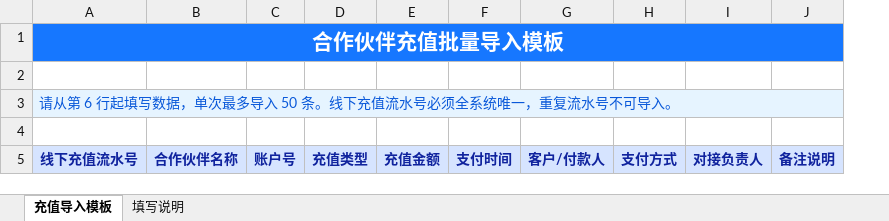
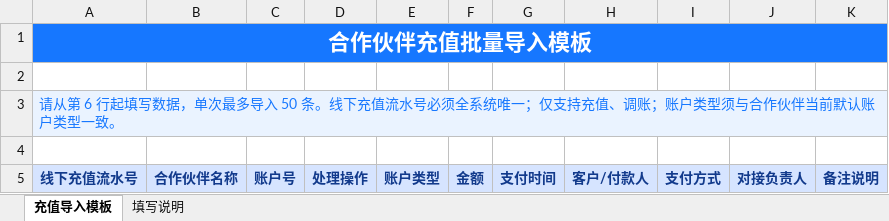
Before and after one commit to susantung/yanuoda, an Excel workbook: dev-test-versions/2026-v3.2-partner-management-20260805/合作伙伴充值批量导入模板.xlsx, sheet 充值导入模板, drawn as a sheet; values as stored, in another font and other column widths than the file's, no borders; removed rows and columns are numbered as before the commit, all else as after; the diff names each change by its address in the sheet, - before the commit and + after, or states it on an @@ line.

```diff
--- a/dev-test-versions/2026-v3.2-partner-management-20260805/合作伙伴充值批量导入模板.xlsx (sheet 充值导入模板)
+++ b/dev-test-versions/2026-v3.2-partner-management-20260805/合作伙伴充值批量导入模板.xlsx (sheet 充值导入模板)
-column D, row 5: 充值类型
-column E, row 5: 充值金额
+column D, row 5: 处理操作
+column E, row 5: 账户类型
+column F, row 5: 金额
@@ A1 text size: larger @@
-A3: …系统唯一，重复流水号不可导入。
+A3: …系统唯一；仅支持充值、调账；账户类型须与合作伙伴当前默认账户类型一致。
-A3 text colour: #0958D9
+A3 text colour: #1677FF
```
Also changed, not shown: sheet 填写说明, 19 other files.
